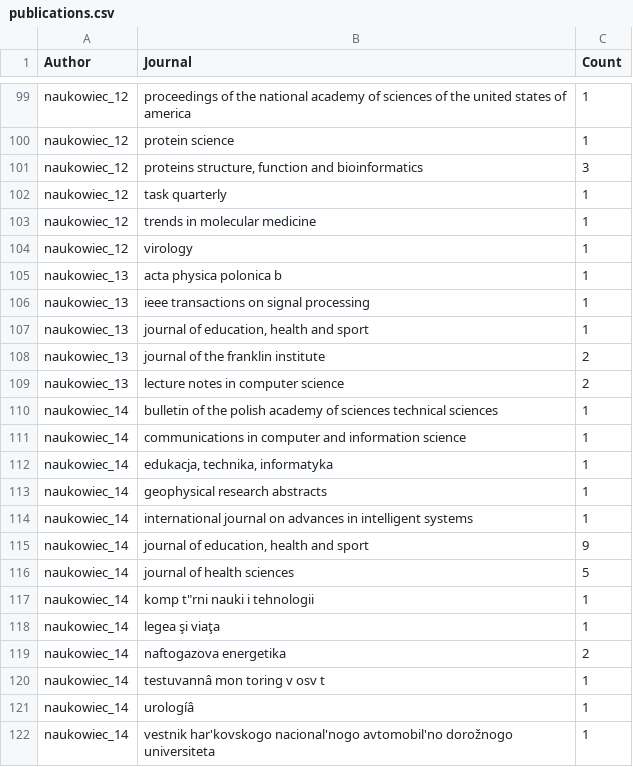
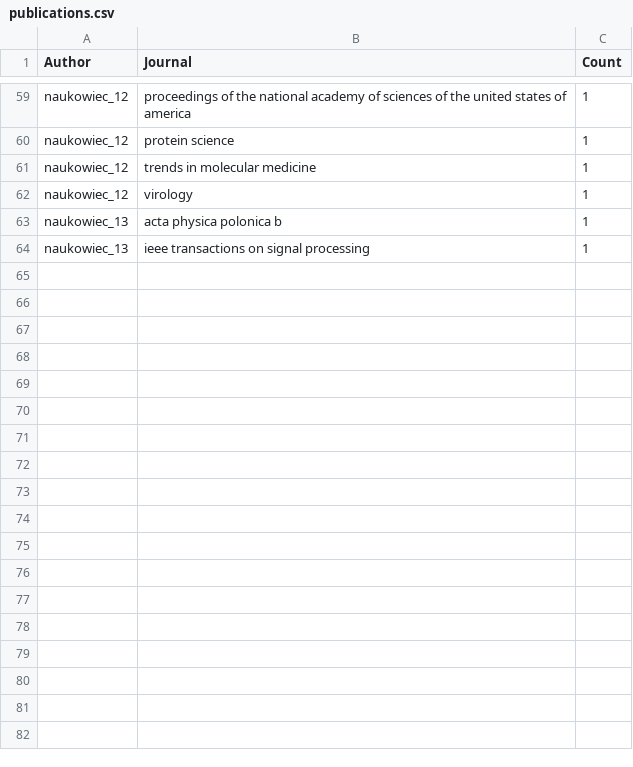
Before and after one commit to marcibur/ScienceFuzz, a CSV file: src/ScienceFuzz.Initialization.Console/Data/publications.csv, drawn as a sheet; only a part is shown, gaps mark what is left out; the diff covers the shown part only; the diff names each change by its address in the sheet, - before the commit and + after, or states it on an @@ line.

```diff
--- a/src/ScienceFuzz.Initialization.Console/Data/publications.csv
+++ b/src/ScienceFuzz.Initialization.Console/Data/publications.csv
-row 101: naukowiec_12 | proteins structure, function and bioinformatics | 3
-row 102: naukowiec_12 | task quarterly | 1
-row 107: naukowiec_13 | journal of education, health and sport | 1
-row 108: naukowiec_13 | journal of the franklin institute | 2
-row 109: naukowiec_13 | lecture notes in computer science | 2
-row 110: naukowiec_14 | bulletin of the polish academy of sciences technical sciences | 1
-row 111: naukowiec_14 | communications in computer and information science | 1
-row 112: naukowiec_14 | edukacja, technika, informatyka | 1
-row 113: naukowiec_14 | geophysical research abstracts | 1
-row 114: naukowiec_14 | international journal on advances in intelligent systems | 1
-row 115: naukowiec_14 | journal of education, health and sport | 9
-row 116: naukowiec_14 | journal of health sciences | 5
-row 117: naukowiec_14 | komp t"rni nauki i tehnologii | 1
-row 118: naukowiec_14 | legea şi viaţa | 1
-row 119: naukowiec_14 | naftogazova energetika | 2
-row 120: naukowiec_14 | testuvannâ mon toring v osv t | 1
-row 121: naukowiec_14 | urologíâ | 1
-row 122: naukowiec_14 | vestnik har'kovskogo nacional'nogo avtomobil'no dorožnogo universiteta | 1
```
Also changed, not shown: 40 removed rows elsewhere in this file, 3 other files.
